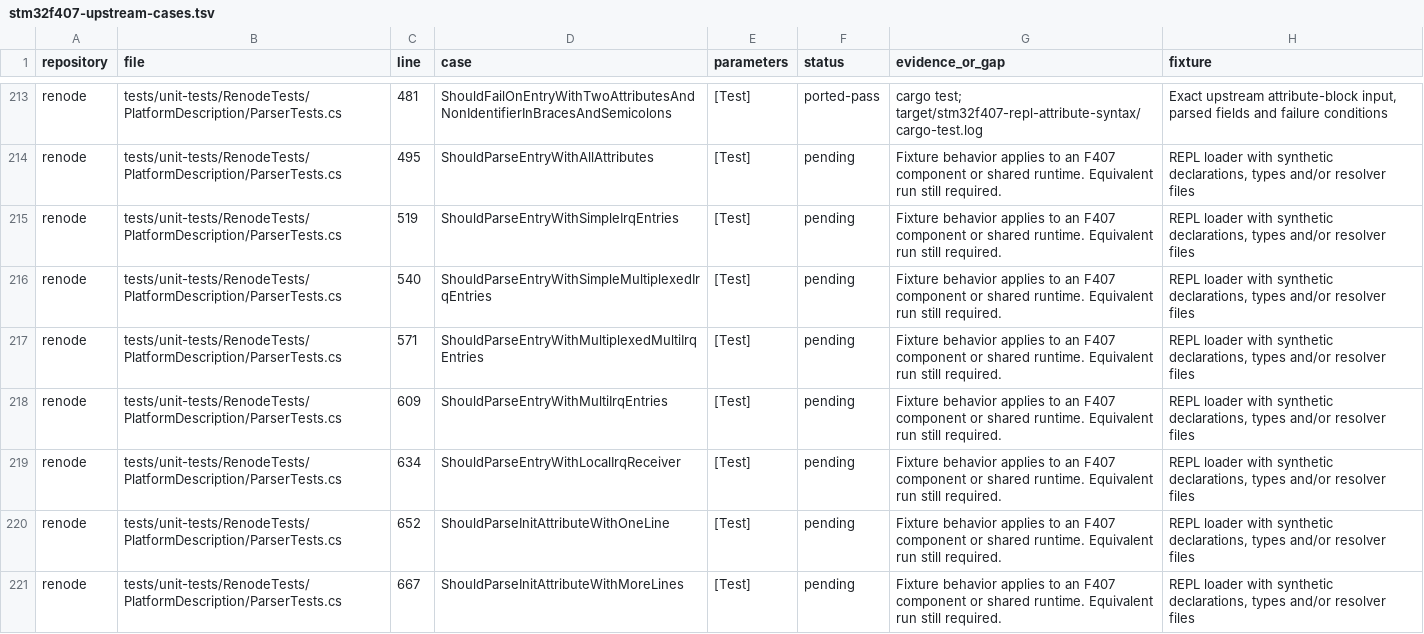
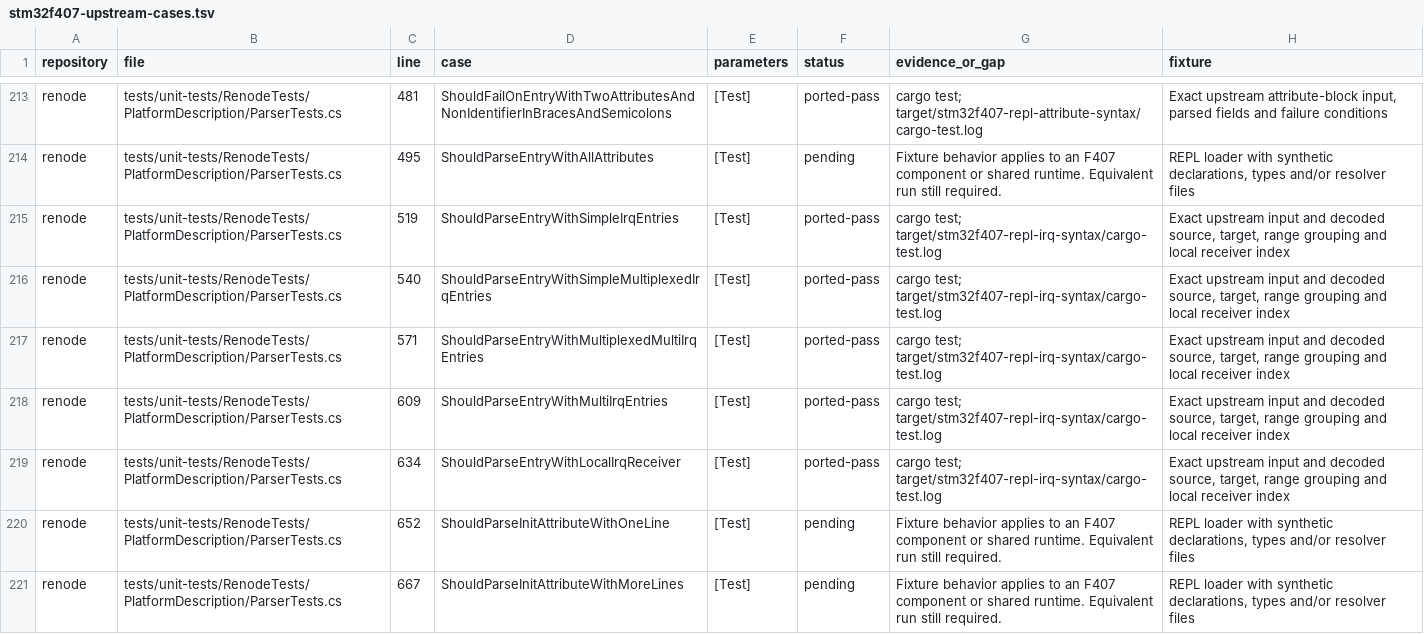
Before and after one commit to Koukyosyumei/penv, a TSV file: docs/stm32f407-upstream-cases.tsv, drawn as a sheet; only a part is shown, gaps mark what is left out.

Commit message:
Port REPL multiplexed and local IRQ syntax cases

```diff
--- a/docs/stm32f407-upstream-cases.tsv
+++ b/docs/stm32f407-upstream-cases.tsv
@@ -214,7 +214,7 @@ renode	tests/unit-tests/RenodeTests/PlatformDescription/ParserTests.cs	481	Shoul
 renode	tests/unit-tests/RenodeTests/PlatformDescription/ParserTests.cs	495	ShouldParseEntryWithAllAttributes	[Test]	pending	Fixture behavior applies to an F407 component or shared runtime. Equivalent run still required.	REPL loader with synthetic declarations, types and/or resolver files
-renode	tests/unit-tests/RenodeTests/PlatformDescription/ParserTests.cs	519	ShouldParseEntryWithSimpleIrqEntries	[Test]	pending	Fixture behavior applies to an F407 component or shared runtime. Equivalent run still required.	REPL loader with synthetic declarations, types and/or resolver files
-renode	tests/unit-tests/RenodeTests/PlatformDescription/ParserTests.cs	540	ShouldParseEntryWithSimpleMultiplexedIrqEntries	[Test]	pending	Fixture behavior applies to an F407 component or shared runtime. Equivalent run still required.	REPL loader with synthetic declarations, types and/or resolver files
-renode	tests/unit-tests/RenodeTests/PlatformDescription/ParserTests.cs	571	ShouldParseEntryWithMultiplexedMultiIrqEntries	[Test]	pending	Fixture behavior applies to an F407 component or shared runtime. Equivalent run still required.	REPL loader with synthetic declarations, types and/or resolver files
-renode	tests/unit-tests/RenodeTests/PlatformDescription/ParserTests.cs	609	ShouldParseEntryWithMultiIrqEntries	[Test]	pending	Fixture behavior applies to an F407 component or shared runtime. Equivalent run still required.	REPL loader with synthetic declarations, types and/or resolver files
-renode	tests/unit-tests/RenodeTests/PlatformDescription/ParserTests.cs	634	ShouldParseEntryWithLocalIrqReceiver	[Test]	pending	Fixture behavior applies to an F407 component or shared runtime. Equivalent run still required.	REPL loader with synthetic declarations, types and/or resolver files
+renode	tests/unit-tests/RenodeTests/PlatformDescription/ParserTests.cs	519	ShouldParseEntryWithSimpleIrqEntries	[Test]	ported-pass	cargo test; target/stm32f407-repl-irq-syntax/cargo-test.log	Exact upstream input and decoded source, target, range grouping and local receiver index
+renode	tests/unit-tests/RenodeTests/PlatformDescription/ParserTests.cs	540	ShouldParseEntryWithSimpleMultiplexedIrqEntries	[Test]	ported-pass	cargo test; target/stm32f407-repl-irq-syntax/cargo-test.log	Exact upstream input and decoded source, target, range grouping and local receiver index
+renode	tests/unit-tests/RenodeTests/PlatformDescription/ParserTests.cs	571	ShouldParseEntryWithMultiplexedMultiIrqEntries	[Test]	ported-pass	cargo test; target/stm32f407-repl-irq-syntax/cargo-test.log	Exact upstream input and decoded source, target, range grouping and local receiver index
+renode	tests/unit-tests/RenodeTests/PlatformDescription/ParserTests.cs	609	ShouldParseEntryWithMultiIrqEntries	[Test]	ported-pass	cargo test; target/stm32f407-repl-irq-syntax/cargo-test.log	Exact upstream input and decoded source, target, range grouping and local receiver index
+renode	tests/unit-tests/RenodeTests/PlatformDescription/ParserTests.cs	634	ShouldParseEntryWithLocalIrqReceiver	[Test]	ported-pass	cargo test; target/stm32f407-repl-irq-syntax/cargo-test.log	Exact upstream input and decoded source, target, range grouping and local receiver index
 renode	tests/unit-tests/RenodeTests/PlatformDescription/ParserTests.cs	652	ShouldParseInitAttributeWithOneLine	[Test]	pending	Fixture behavior applies to an F407 component or shared runtime. Equivalent run still required.	REPL loader with synthetic declarations, types and/or resolver files
```
Also changed, not shown: 3 other files.
